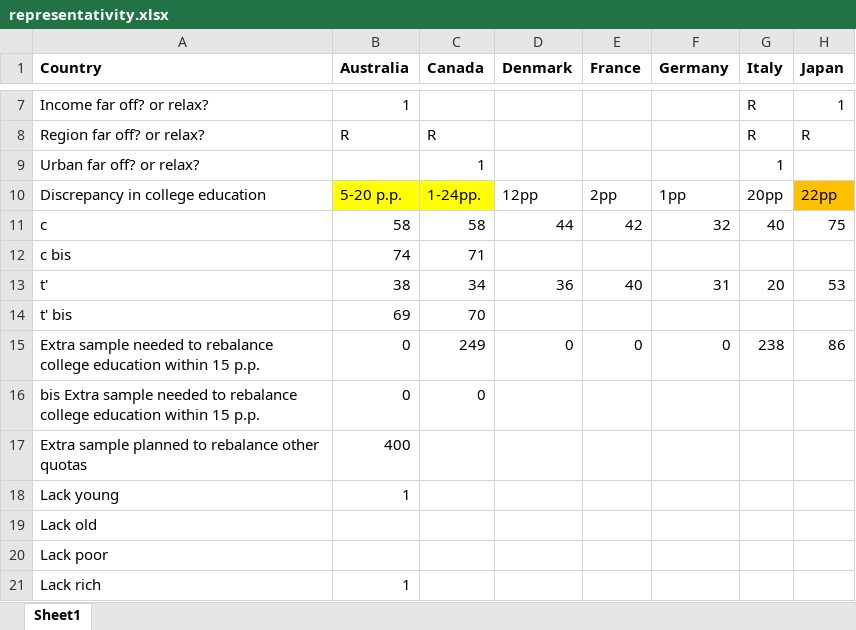
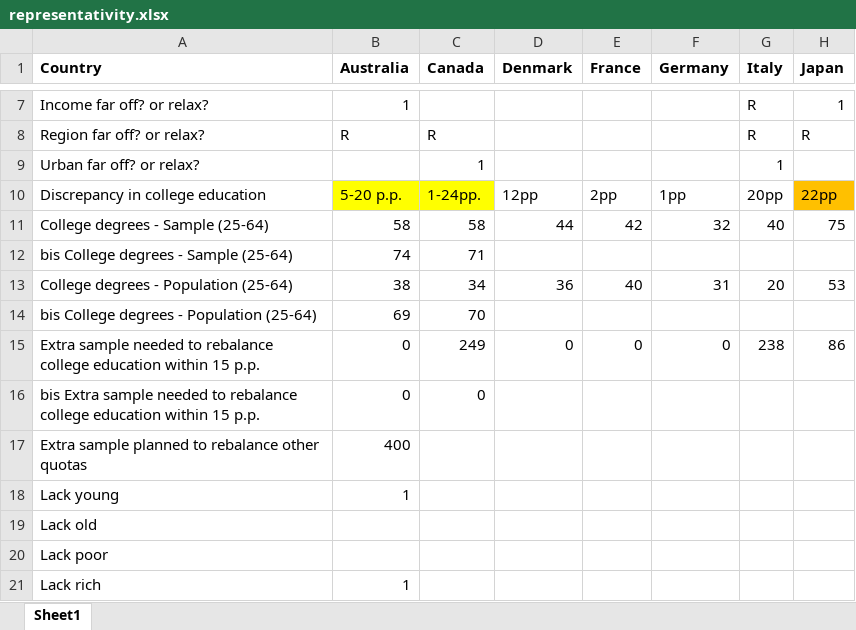
Before and after one commit to mariuslehenaff/oecd_climate, an Excel workbook: questionnaires/representativity.xlsx, sheet Sheet1, drawn as a sheet; only a part is shown, gaps mark what is left out; values as stored, in another font and other column widths than the file's, no borders; conditional formats not drawn; the diff names each change by its address in the sheet, - before the commit and + after, or states it on an @@ line.

```diff
--- a/questionnaires/representativity.xlsx (sheet Sheet1)
+++ b/questionnaires/representativity.xlsx (sheet Sheet1)
-A11 (Country): c
+A11 (Country): College degrees - Sample (25-64)
-A12 (Country): c bis
+A12 (Country): bis College degrees - Sample (25-64)
-A13 (Country): t'
+A13 (Country): College degrees - Population (25-64)
-A14 (Country): t' bis
+A14 (Country): bis College degrees - Population (25-64)
```
Also changed, not shown: questionnaires/board.xlsx, 14 other files.
